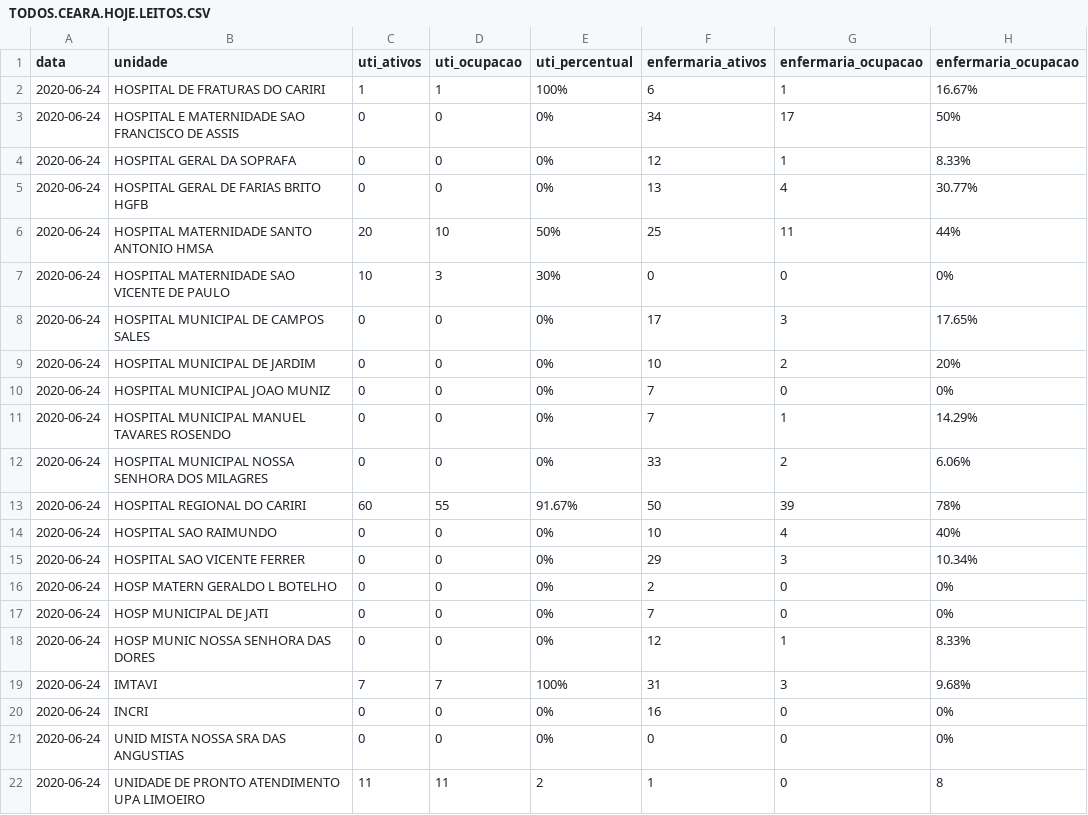
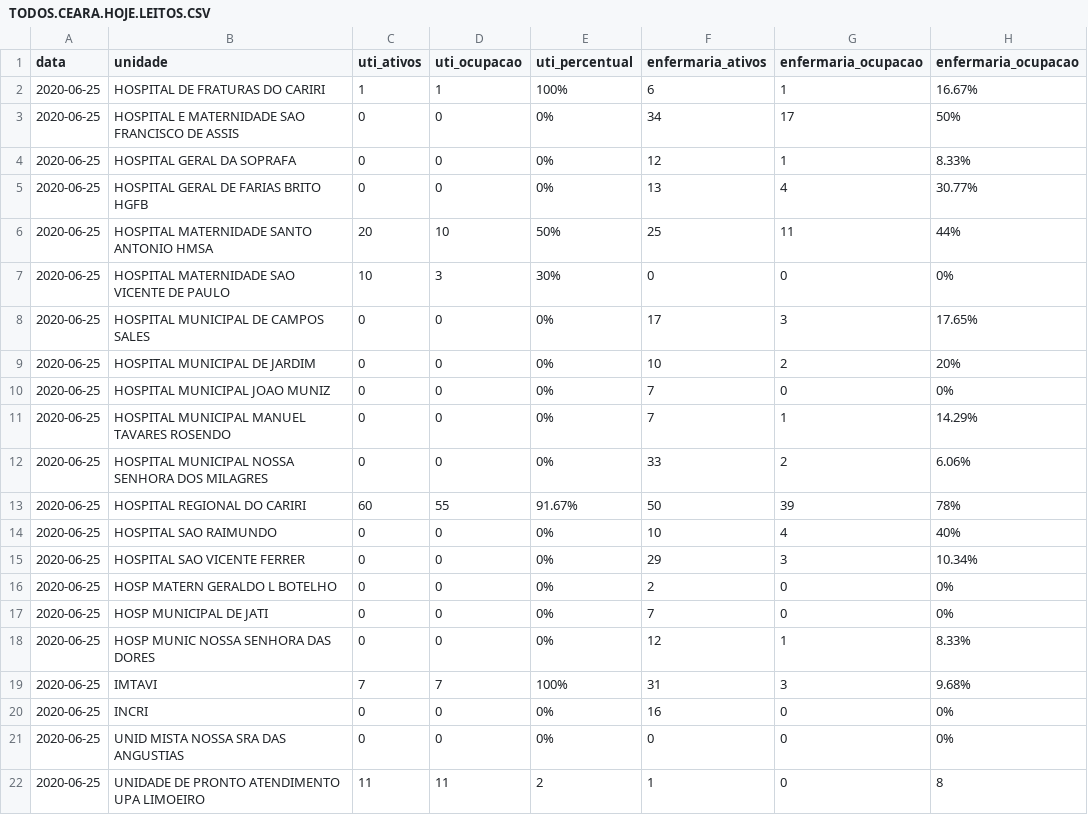
Before and after one commit to rafaelperazzo/covid19, a CSV file: TODOS.CEARA.HOJE.LEITOS.CSV, drawn as a sheet.

```diff
--- a/TODOS.CEARA.HOJE.LEITOS.CSV
+++ b/TODOS.CEARA.HOJE.LEITOS.CSV
@@ -1,22 +1,22 @@
 data,unidade,uti_ativos,uti_ocupacao,uti_percentual,enfermaria_ativos,enfermaria_ocupacao,enfermaria_ocupacao
-2020-06-24, HOSPITAL DE FRATURAS DO CARIRI ,1,1, 100% ,6,1, 16.67%
-2020-06-24, HOSPITAL E MATERNIDADE SAO FRANCISCO DE ASSIS ,0,0, 0% ,34,17, 50%
-2020-06-24, HOSPITAL GERAL DA SOPRAFA ,0,0, 0% ,12,1, 8.33%
-2020-06-24, HOSPITAL GERAL DE FARIAS BRITO HGFB ,0,0, 0% ,13,4, 30.77%
-2020-06-24, HOSPITAL MATERNIDADE SANTO ANTONIO HMSA ,20,10, 50% ,25,11, 44%
-2020-06-24, HOSPITAL MATERNIDADE SAO VICENTE DE PAULO ,10,3, 30% ,0,0, 0%
-2020-06-24, HOSPITAL MUNICIPAL DE CAMPOS SALES ,0,0, 0% ,17,3, 17.65%
-2020-06-24, HOSPITAL MUNICIPAL DE JARDIM ,0,0, 0% ,10,2, 20%
-2020-06-24, HOSPITAL MUNICIPAL JOAO MUNIZ ,0,0, 0% ,7,0, 0%
-2020-06-24, HOSPITAL MUNICIPAL MANUEL TAVARES ROSENDO ,0,0, 0% ,7,1, 14.29%
-2020-06-24, HOSPITAL MUNICIPAL NOSSA SENHORA DOS MILAGRES ,0,0, 0% ,33,2, 6.06%
-2020-06-24, HOSPITAL REGIONAL DO CARIRI ,60,55, 91.67% ,50,39, 78%
-2020-06-24, HOSPITAL SAO RAIMUNDO ,0,0, 0% ,10,4, 40%
-2020-06-24, HOSPITAL SAO VICENTE FERRER ,0,0, 0% ,29,3, 10.34%
-2020-06-24, HOSP MATERN GERALDO L BOTELHO ,0,0, 0% ,2,0, 0%
-2020-06-24, HOSP MUNICIPAL DE JATI ,0,0, 0% ,7,0, 0%
-2020-06-24, HOSP MUNIC NOSSA SENHORA DAS DORES ,0,0, 0% ,12,1, 8.33%
-2020-06-24, IMTAVI ,7,7, 100% ,31,3, 9.68%
-2020-06-24, INCRI ,0,0, 0% ,16,0, 0%
-2020-06-24, UNID MISTA NOSSA SRA DAS ANGUSTIAS ,0,0, 0% ,0,0, 0%
-2020-06-24, UNIDADE DE PRONTO ATENDIMENTO UPA LIMOEIRO ,11,11, 2 ,1,0, 8
+2020-06-25, HOSPITAL DE FRATURAS DO CARIRI ,1,1, 100% ,6,1, 16.67%
+2020-06-25, HOSPITAL E MATERNIDADE SAO FRANCISCO DE ASSIS ,0,0, 0% ,34,17, 50%
+2020-06-25, HOSPITAL GERAL DA SOPRAFA ,0,0, 0% ,12,1, 8.33%
+2020-06-25, HOSPITAL GERAL DE FARIAS BRITO HGFB ,0,0, 0% ,13,4, 30.77%
+2020-06-25, HOSPITAL MATERNIDADE SANTO ANTONIO HMSA ,20,10, 50% ,25,11, 44%
+2020-06-25, HOSPITAL MATERNIDADE SAO VICENTE DE PAULO ,10,3, 30% ,0,0, 0%
+2020-06-25, HOSPITAL MUNICIPAL DE CAMPOS SALES ,0,0, 0% ,17,3, 17.65%
+2020-06-25, HOSPITAL MUNICIPAL DE JARDIM ,0,0, 0% ,10,2, 20%
+2020-06-25, HOSPITAL MUNICIPAL JOAO MUNIZ ,0,0, 0% ,7,0, 0%
+2020-06-25, HOSPITAL MUNICIPAL MANUEL TAVARES ROSENDO ,0,0, 0% ,7,1, 14.29%
+2020-06-25, HOSPITAL MUNICIPAL NOSSA SENHORA DOS MILAGRES ,0,0, 0% ,33,2, 6.06%
+2020-06-25, HOSPITAL REGIONAL DO CARIRI ,60,55, 91.67% ,50,39, 78%
+2020-06-25, HOSPITAL SAO RAIMUNDO ,0,0, 0% ,10,4, 40%
+2020-06-25, HOSPITAL SAO VICENTE FERRER ,0,0, 0% ,29,3, 10.34%
+2020-06-25, HOSP MATERN GERALDO L BOTELHO ,0,0, 0% ,2,0, 0%
+2020-06-25, HOSP MUNICIPAL DE JATI ,0,0, 0% ,7,0, 0%
+2020-06-25, HOSP MUNIC NOSSA SENHORA DAS DORES ,0,0, 0% ,12,1, 8.33%
+2020-06-25, IMTAVI ,7,7, 100% ,31,3, 9.68%
+2020-06-25, INCRI ,0,0, 0% ,16,0, 0%
+2020-06-25, UNID MISTA NOSSA SRA DAS ANGUSTIAS ,0,0, 0% ,0,0, 0%
+2020-06-25, UNIDADE DE PRONTO ATENDIMENTO UPA LIMOEIRO ,11,11, 2 ,1,0, 8
```
Also changed, not shown: todos.cariri.hoje.csv, 4 other files.
